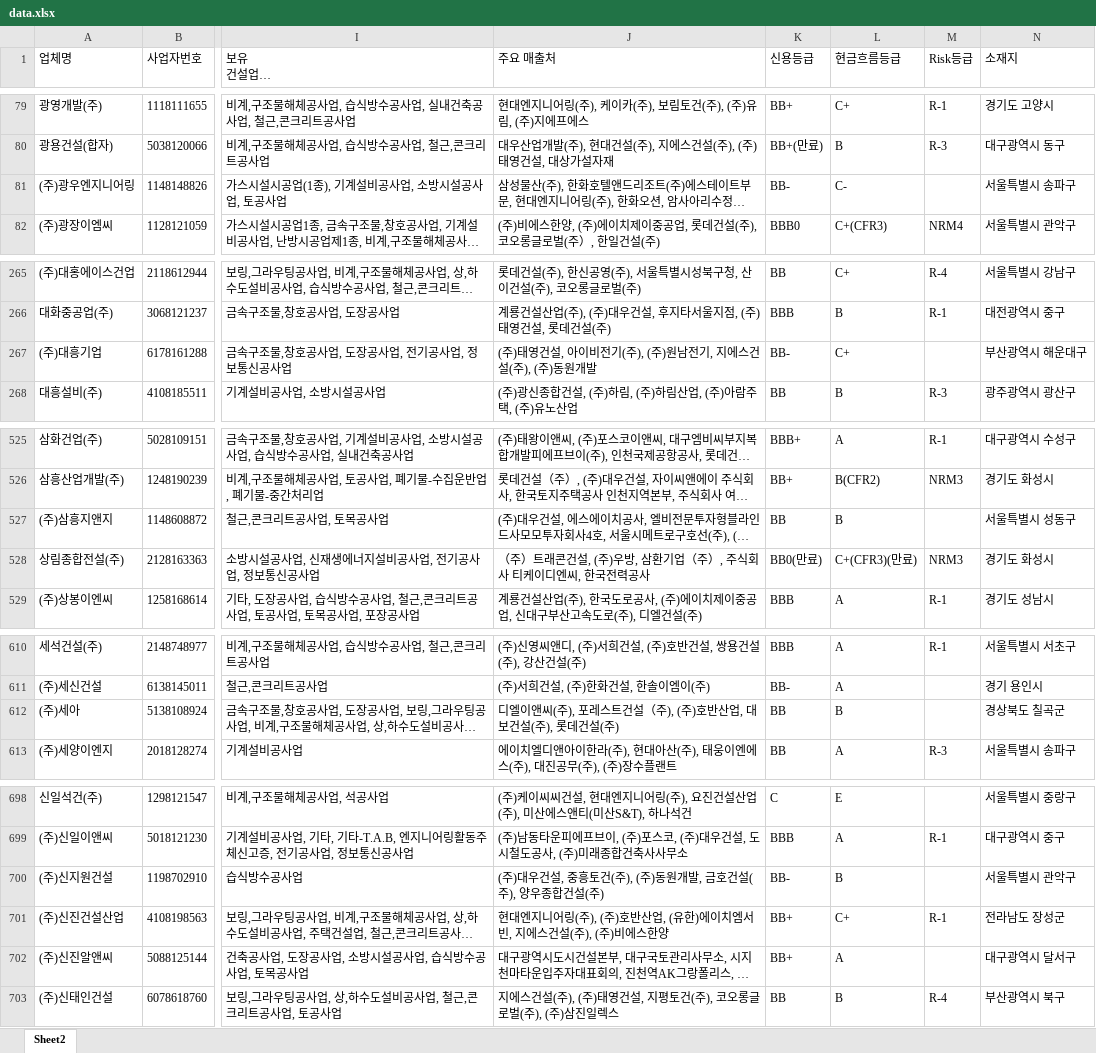
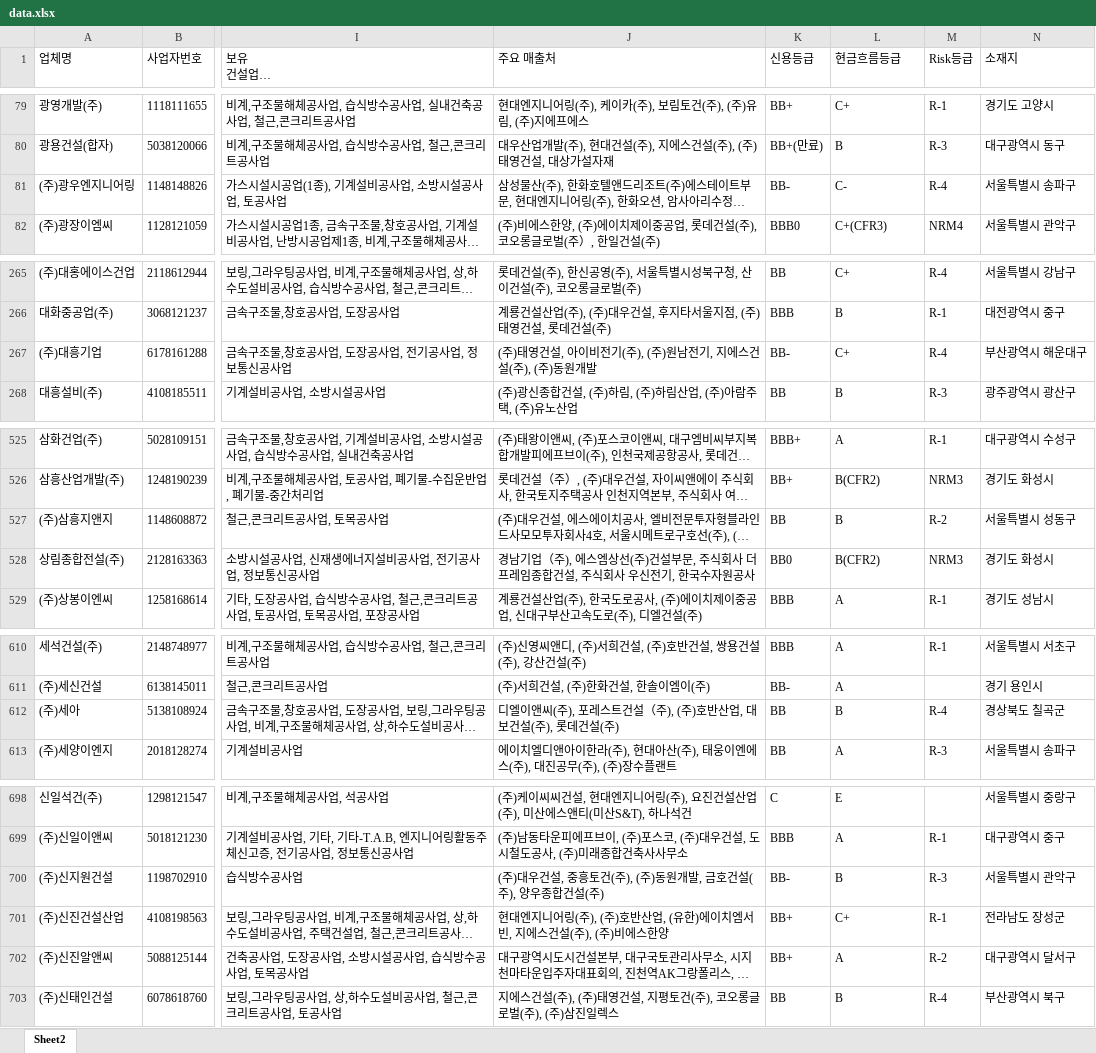
Before and after one commit to gooodldh-Hoon/partners, an Excel workbook: data.xlsx, sheet Sheet2, drawn as a sheet; only a part is shown, gaps mark what is left out; long unchanged cells end in …; values as stored, in another font and other column widths than the file's, no borders; the diff covers the shown part only; the diff names each change by its address in the sheet, - before the commit and + after, or states it on an @@ line.

Commit message:
Add files via upload

```diff
--- a/data.xlsx (sheet Sheet2)
+++ b/data.xlsx (sheet Sheet2)
-M81 (Risk등급): (empty)
+M81 (Risk등급): R-4
-M267 (Risk등급): (empty)
+M267 (Risk등급): R-4
-M527 (Risk등급): (empty)
+M527 (Risk등급): R-2
-J528 (주요 매출처): （주）트래콘건설, (주)우방, 삼환기업（주）, 주식회사 티케이디엔씨, 한국전력공사
+J528 (주요 매출처): 경남기업（주), 에스엠상선(주)건설부문, 주식회사 더프레임종합건설, 주식회사 우신전기, 한국수자원공사
-K528 (신용등급): BB0(만료)
+K528 (신용등급): BB0
-L528 (현금흐름등급): C+(CFR3)(만료)
+L528 (현금흐름등급): B(CFR2)
-M612 (Risk등급): (empty)
+M612 (Risk등급): R-4
-M700 (Risk등급): (empty)
+M700 (Risk등급): R-3
-M702 (Risk등급): (empty)
+M702 (Risk등급): R-2
```
Also changed, not shown: 3 edited cells elsewhere in this sheet.
